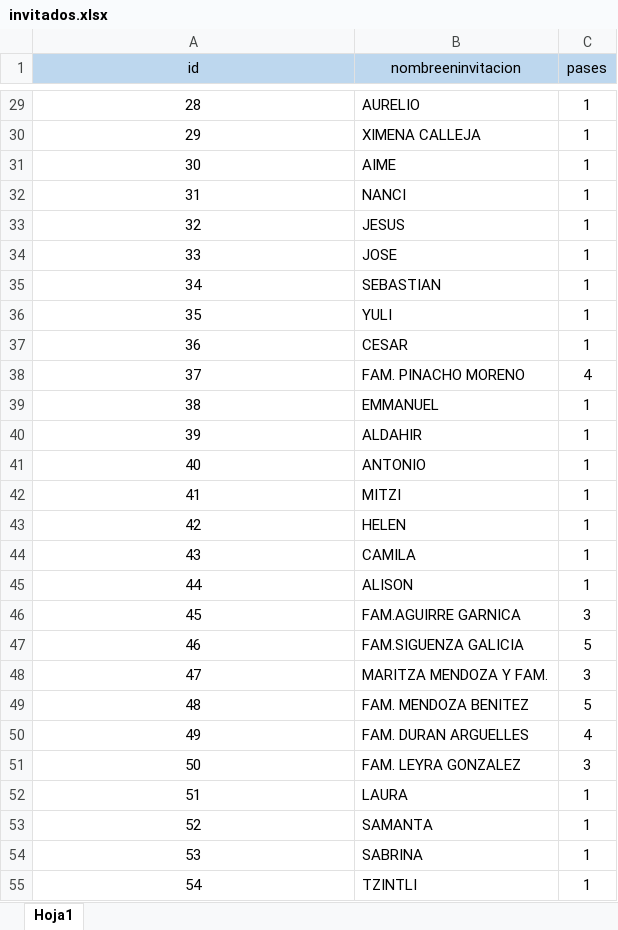
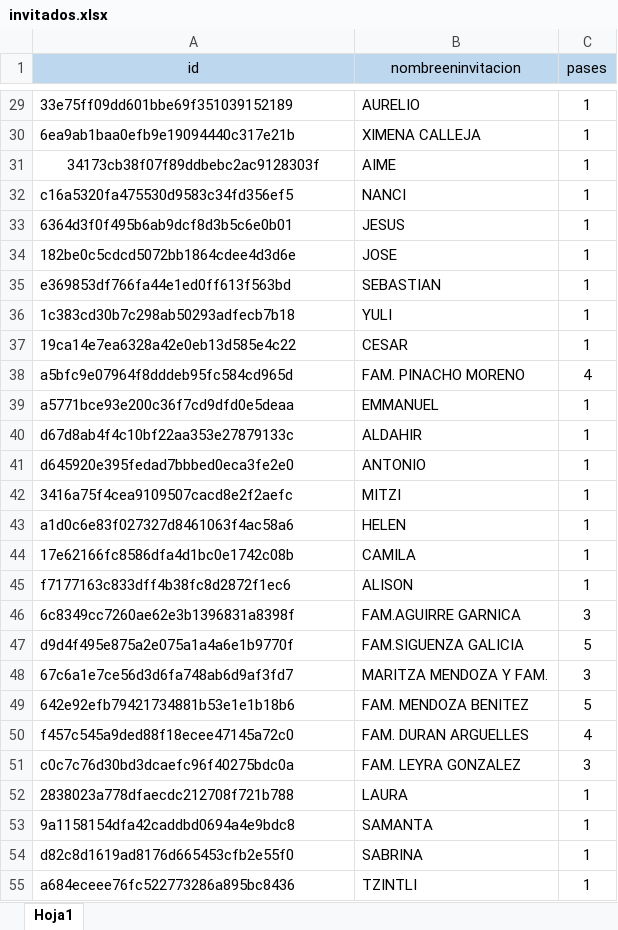
Before and after one commit to servinxv/xv, an Excel workbook: assets/data/invitados.xlsx, sheet Hoja1, drawn as a sheet; only a part is shown, gaps mark what is left out; values as stored, in another font and other column widths than the file's, no borders; the diff covers the shown part only; the diff names each change by its address in the sheet, - before the commit and + after, or states it on an @@ line.

```diff
--- a/assets/data/invitados.xlsx (sheet Hoja1)
+++ b/assets/data/invitados.xlsx (sheet Hoja1)
-A29:A30 alignment: center
+A29:A30 alignment: left
-A29 (id): 28
+A29 (id): 33e75ff09dd601bbe69f351039152189
-A30 (id): 29
+A30 (id): 6ea9ab1baa0efb9e19094440c317e21b
-A31 (id): 30
+A31 (id): 34173cb38f07f89ddbebc2ac9128303f
-A32 (id): 31
+A32 (id): c16a5320fa475530d9583c34fd356ef5
-A32:A55 alignment: center
+A32:A55 alignment: left
-A33 (id): 32
+A33 (id): 6364d3f0f495b6ab9dcf8d3b5c6e0b01
-A34 (id): 33
+A34 (id): 182be0c5cdcd5072bb1864cdee4d3d6e
-A35 (id): 34
+A35 (id): e369853df766fa44e1ed0ff613f563bd
-A36 (id): 35
+A36 (id): 1c383cd30b7c298ab50293adfecb7b18
-A37 (id): 36
+A37 (id): 19ca14e7ea6328a42e0eb13d585e4c22
-A38 (id): 37
+A38 (id): a5bfc9e07964f8dddeb95fc584cd965d
-A39 (id): 38
+A39 (id): a5771bce93e200c36f7cd9dfd0e5deaa
-A40 (id): 39
+A40 (id): d67d8ab4f4c10bf22aa353e27879133c
-A41 (id): 40
+A41 (id): d645920e395fedad7bbbed0eca3fe2e0
-A42 (id): 41
+A42 (id): 3416a75f4cea9109507cacd8e2f2aefc
-A43 (id): 42
+A43 (id): a1d0c6e83f027327d8461063f4ac58a6
-A44 (id): 43
+A44 (id): 17e62166fc8586dfa4d1bc0e1742c08b
-A45 (id): 44
+A45 (id): f7177163c833dff4b38fc8d2872f1ec6
-A46 (id): 45
+A46 (id): 6c8349cc7260ae62e3b1396831a8398f
-A47 (id): 46
+A47 (id): d9d4f495e875a2e075a1a4a6e1b9770f
-A48 (id): 47
+A48 (id): 67c6a1e7ce56d3d6fa748ab6d9af3fd7
-A49 (id): 48
+A49 (id): 642e92efb79421734881b53e1e1b18b6
-A50 (id): 49
+A50 (id): f457c545a9ded88f18ecee47145a72c0
-A51 (id): 50
+A51 (id): c0c7c76d30bd3dcaefc96f40275bdc0a
-A52 (id): 51
+A52 (id): 2838023a778dfaecdc212708f721b788
-A53 (id): 52
+A53 (id): 9a1158154dfa42caddbd0694a4e9bdc8
-A54 (id): 53
+A54 (id): d82c8d1619ad8176d665453cfb2e55f0
-A55 (id): 54
+A55 (id): a684eceee76fc522773286a895bc8436
```
Also changed, not shown: 46 edited cells and cell formats elsewhere in this sheet.
